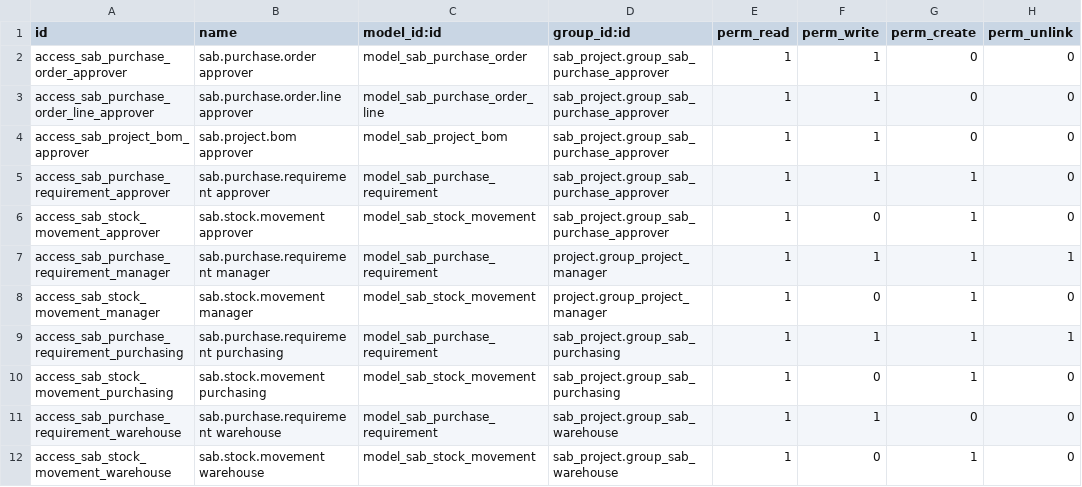
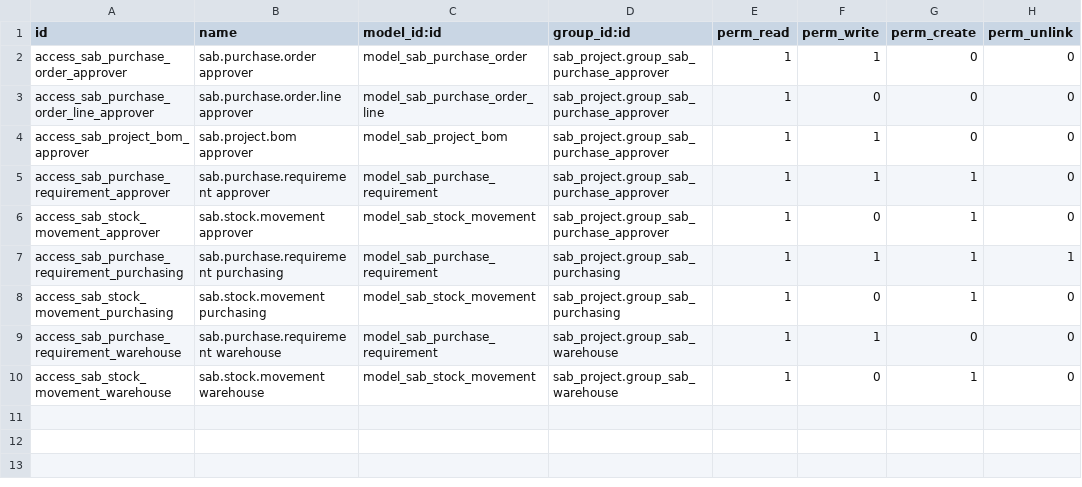
Before and after one commit to spreyer-prog/sab-p, a CSV file: addons/sab_project/security/ir.model.access.procurement.csv, drawn as a sheet.

Commit message:
Require explicit procurement roles for operational writes

```diff
--- a/addons/sab_project/security/ir.model.access.procurement.csv
+++ b/addons/sab_project/security/ir.model.access.procurement.csv
@@ -2,3 +2,3 @@ id,name,model_id:id,group_id:id,perm_read,perm_write,perm_create,perm_unlink
 access_sab_purchase_order_approver,sab.purchase.order approver,model_sab_purchase_order,sab_project.group_sab_purchase_approver,1,1,0,0
-access_sab_purchase_order_line_approver,sab.purchase.order.line approver,model_sab_purchase_order_line,sab_project.group_sab_purchase_approver,1,1,0,0
+access_sab_purchase_order_line_approver,sab.purchase.order.line approver,model_sab_purchase_order_line,sab_project.group_sab_purchase_approver,1,0,0,0
 access_sab_project_bom_approver,sab.project.bom approver,model_sab_project_bom,sab_project.group_sab_purchase_approver,1,1,0,0
@@ -6,4 +6,2 @@ access_sab_purchase_requirement_approver,sab.purchase.requirement approver,model
 access_sab_stock_movement_approver,sab.stock.movement approver,model_sab_stock_movement,sab_project.group_sab_purchase_approver,1,0,1,0
-access_sab_purchase_requirement_manager,sab.purchase.requirement manager,model_sab_purchase_requirement,project.group_project_manager,1,1,1,1
-access_sab_stock_movement_manager,sab.stock.movement manager,model_sab_stock_movement,project.group_project_manager,1,0,1,0
 access_sab_purchase_requirement_purchasing,sab.purchase.requirement purchasing,model_sab_purchase_requirement,sab_project.group_sab_purchasing,1,1,1,1
```
